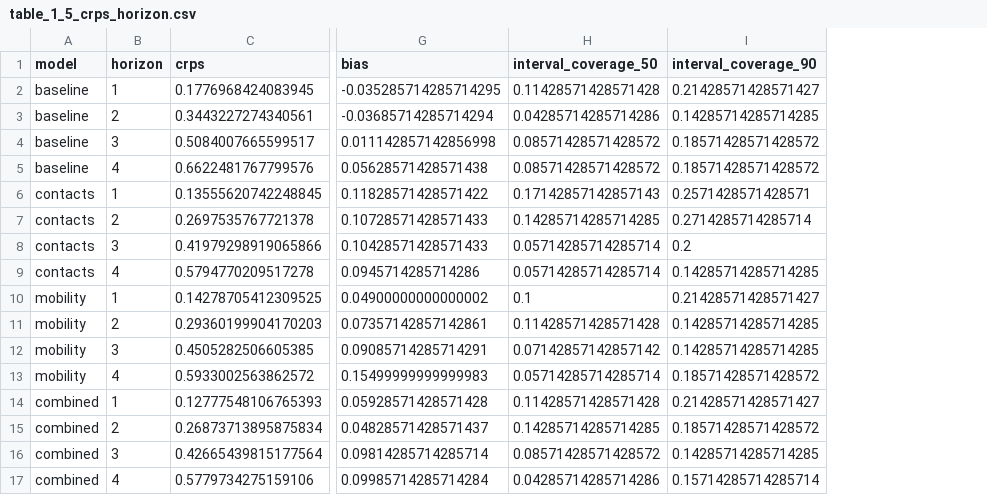
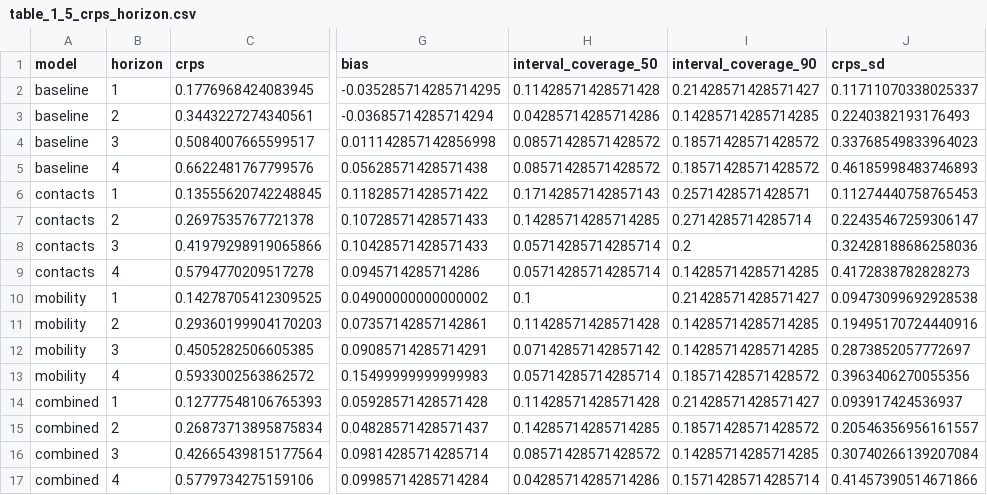
Before and after one commit to epiforecasts/evalbehtransmission, a CSV file: outputs/ch1/table_1_5_crps_horizon.csv, drawn as a sheet; only a part is shown, gaps mark what is left out; the diff names each change by its address in the sheet, - before the commit and + after, or states it on an @@ line.

```diff
--- a/outputs/ch1/table_1_5_crps_horizon.csv
+++ b/outputs/ch1/table_1_5_crps_horizon.csv
+column J (crps_sd), rows 2-17: 0.11711070338025337 | 0.2240382193176493 | 0.33768549833964023 | 0.46185998483746893 | 0.11274440758765453 | 0.22435467259306147 | 0.32428188686258036 | 0.4172838782828273 | 0.09473099692928538 | 0.19495170724440916 | 0.2873852057772697 | 0.3963406270055356 | 0.093917424536937 | 0.20546356956161557 | 0.30740266139207084 | 0.41457390514671866
```
Also changed, not shown: outputs/ch1/table_1_6_crps_period.csv, 21 other files.
